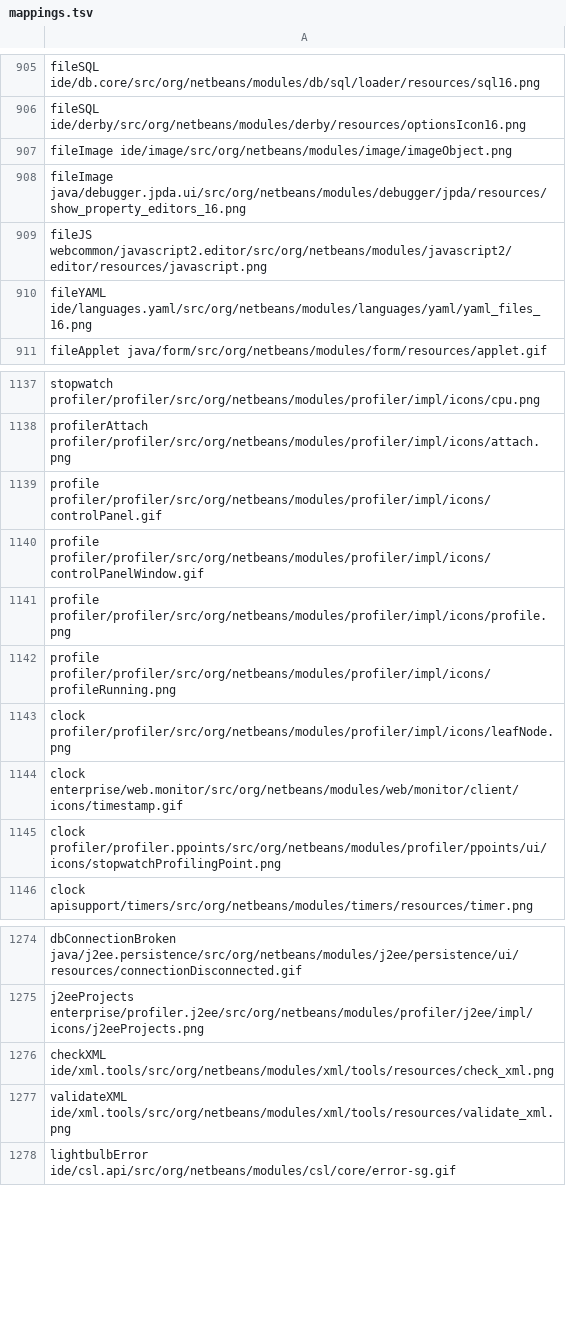
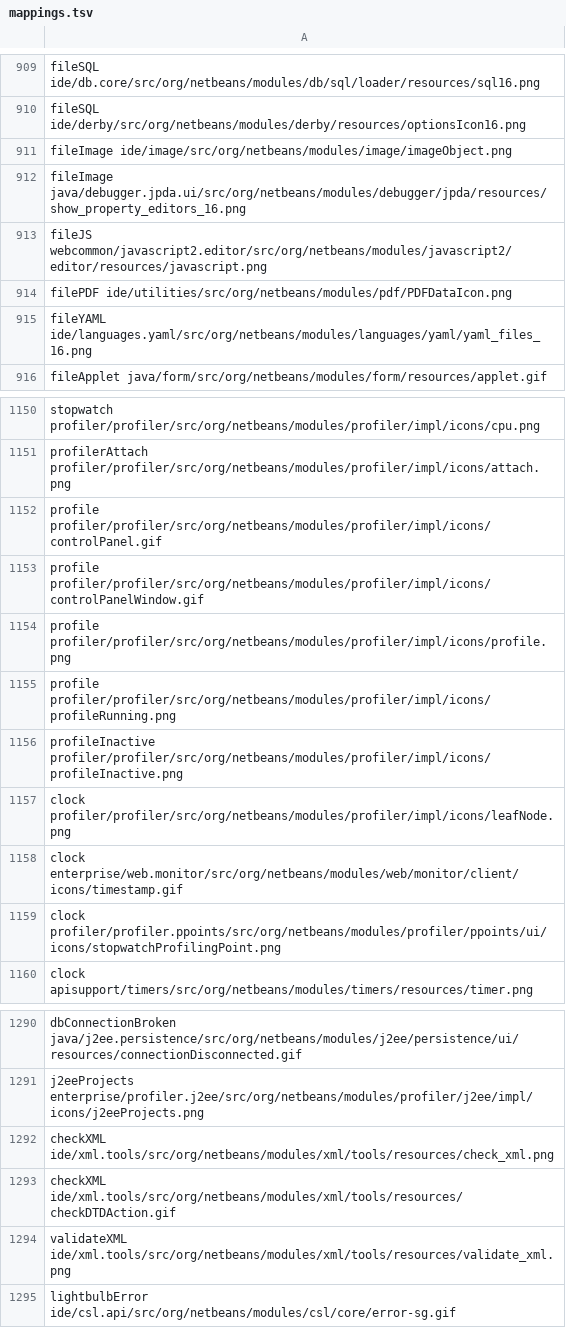
Before and after one commit to eirikbakke/netbeans-tools, a TSV file: icon-scripts/tables/mappings.tsv, drawn as a sheet; only a part is shown, gaps mark what is left out; the diff covers the shown part only.

Commit message:
More mappings, and add explanatory text at the beginning of the generated icons.html file.

```diff
--- a/icon-scripts/tables/mappings.tsv
+++ b/icon-scripts/tables/mappings.tsv
@@ -909,2 +913,3 @@ fileImage  java/debugger.jpda.ui/src/org/netbeans/modules/debugger/jpda/resource
 fileJS  webcommon/javascript2.editor/src/org/netbeans/modules/javascript2/editor/resources/javascript.png
+filePDF  ide/utilities/src/org/netbeans/modules/pdf/PDFDataIcon.png
 fileYAML  ide/languages.yaml/src/org/netbeans/modules/languages/yaml/yaml_files_16.png
@@ -1142,2 +1155,3 @@ profile  profiler/profiler/src/org/netbeans/modules/profiler/impl/icons/profile.
 profile  profiler/profiler/src/org/netbeans/modules/profiler/impl/icons/profileRunning.png
+profileInactive  profiler/profiler/src/org/netbeans/modules/profiler/impl/icons/profileInactive.png
 clock  profiler/profiler/src/org/netbeans/modules/profiler/impl/icons/leafNode.png
@@ -1276,2 +1292,3 @@ j2eeProjects  enterprise/profiler.j2ee/src/org/netbeans/modules/profiler/j2ee/im
 checkXML  ide/xml.tools/src/org/netbeans/modules/xml/tools/resources/check_xml.png
+checkXML  ide/xml.tools/src/org/netbeans/modules/xml/tools/resources/checkDTDAction.gif
 validateXML  ide/xml.tools/src/org/netbeans/modules/xml/tools/resources/validate_xml.png
```
Also changed, not shown: 16 added rows elsewhere in this file, 1 other file.
